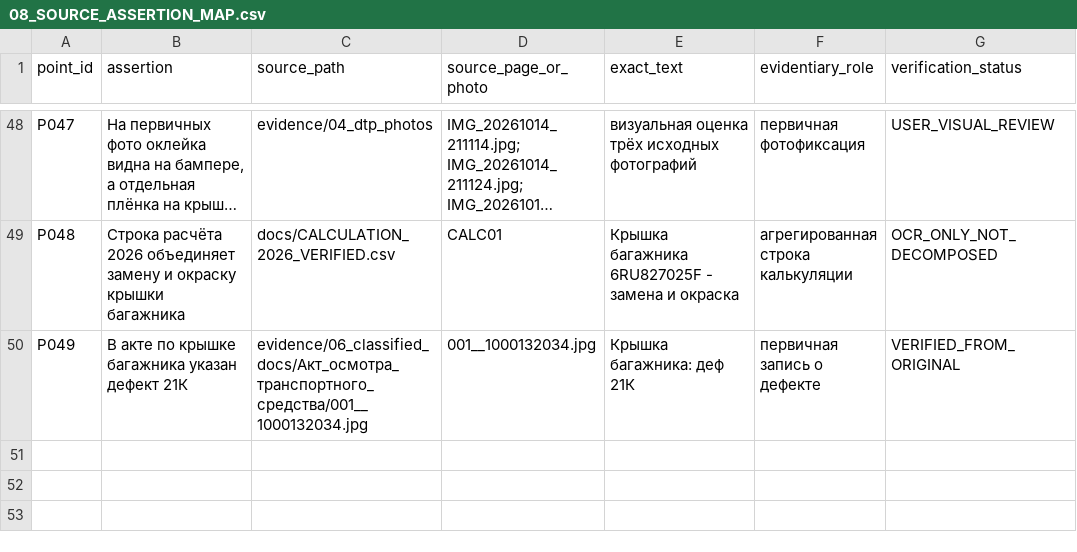
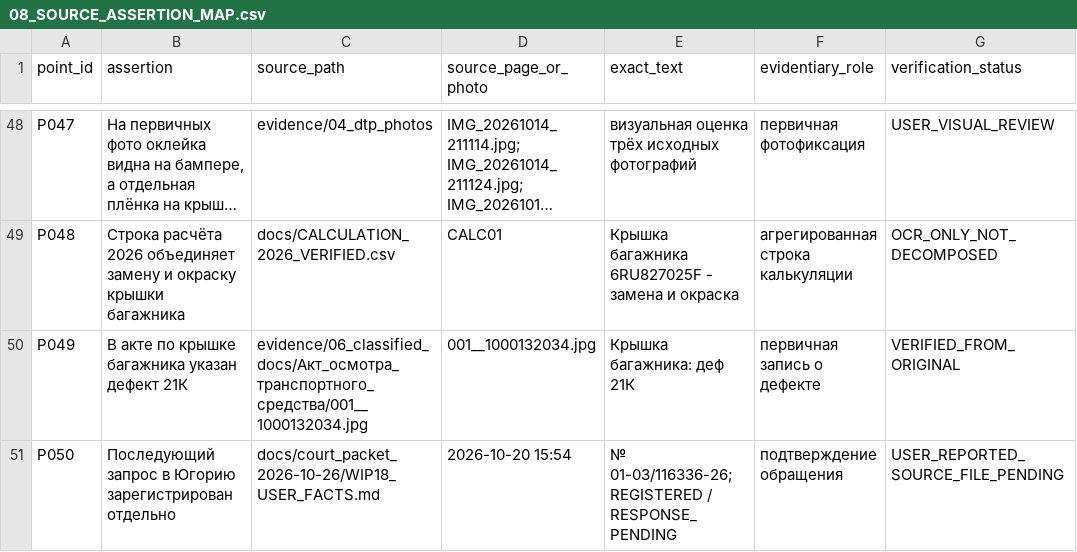
Before and after one commit to wanga1712/010103_syd_vicios, a CSV file: docs/court_packet_2026-10-26/08_SOURCE_ASSERTION_MAP.csv, drawn as a sheet; only a part is shown, gaps mark what is left out; long unchanged cells end in …; the diff names each change by its address in the sheet, - before the commit and + after, or states it on an @@ line.

```diff
--- a/docs/court_packet_2026-10-26/08_SOURCE_ASSERTION_MAP.csv
+++ b/docs/court_packet_2026-10-26/08_SOURCE_ASSERTION_MAP.csv
+row 51: P050 | Последующий запрос в Югорию зарегистрирован отдельно | docs/court_packet_2026-10-26/WIP18_USER_FACTS.md | 2026-10-20 15:54 | № 01-03/116336-26; REGISTERED / RESPONSE_PENDING | подтверждение обращения | USER_REPORTED_SOURCE_FILE_PENDING
```
Also changed, not shown: docs/EVIDENCE_REQUEST_TRACKER.csv, docs/OPEN_EVIDENCE_GAPS.csv, 11 other files.
